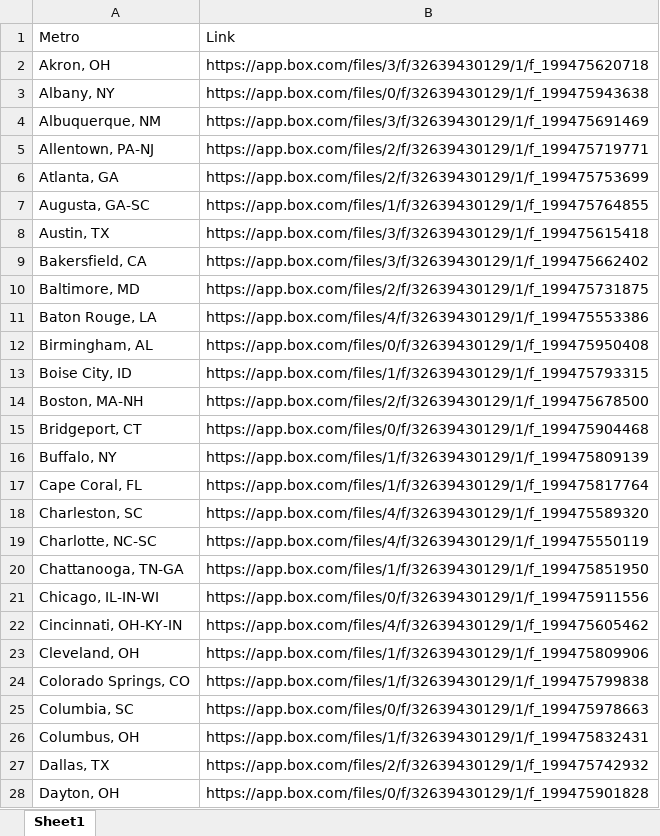
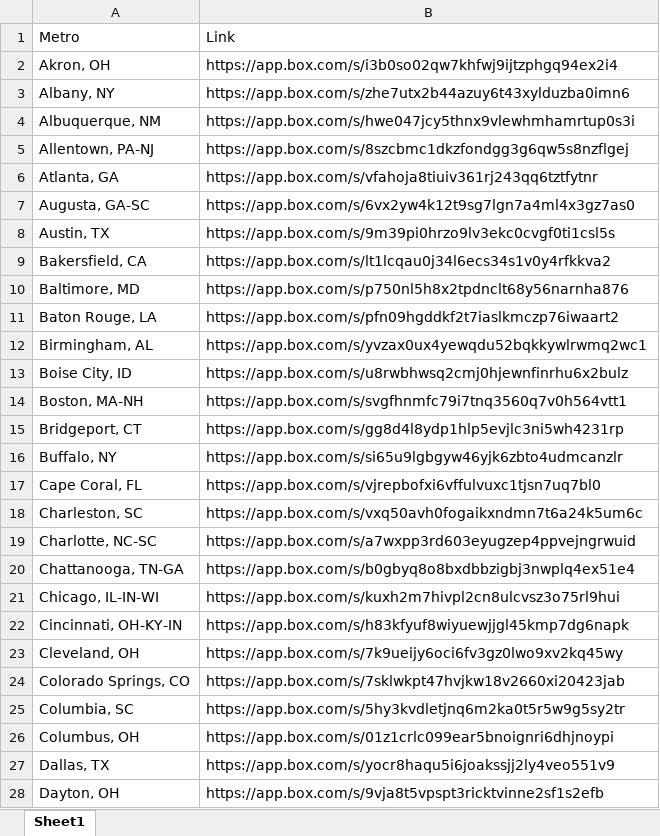
Before and after one commit to afdta/exports-dropdown-v2, an Excel workbook: Export2017URL.xlsx, sheet Sheet1, drawn as a sheet; only a part is shown; values as stored, in another font and other column widths than the file's, no cell formats; the diff covers the shown part only; the diff names each change by its address in the sheet, - before the commit and + after, or states it on an @@ line.

Commit message:
updated with shareable links

```diff
--- a/Export2017URL.xlsx (sheet Sheet1)
+++ b/Export2017URL.xlsx (sheet Sheet1)
-B2 (Link): https://app.box.com/files/3/f/32639430129/1/f_199475620718
+B2 (Link): https://app.box.com/s/i3b0so02qw7khfwj9ijtzphgq94ex2i4
-B3 (Link): https://app.box.com/files/0/f/32639430129/1/f_199475943638
+B3 (Link): https://app.box.com/s/zhe7utx2b44azuy6t43xylduzba0imn6
-B4 (Link): https://app.box.com/files/3/f/32639430129/1/f_199475691469
+B4 (Link): https://app.box.com/s/hwe047jcy5thnx9vlewhmhamrtup0s3i
-B5 (Link): https://app.box.com/files/2/f/32639430129/1/f_199475719771
+B5 (Link): https://app.box.com/s/8szcbmc1dkzfondgg3g6qw5s8nzflgej
-B6 (Link): https://app.box.com/files/2/f/32639430129/1/f_199475753699
+B6 (Link): https://app.box.com/s/vfahoja8tiuiv361rj243qq6tztfytnr
-B7 (Link): https://app.box.com/files/1/f/32639430129/1/f_199475764855
+B7 (Link): https://app.box.com/s/6vx2yw4k12t9sg7lgn7a4ml4x3gz7as0
-B8 (Link): https://app.box.com/files/3/f/32639430129/1/f_199475615418
+B8 (Link): https://app.box.com/s/9m39pi0hrzo9lv3ekc0cvgf0ti1csl5s
-B9 (Link): https://app.box.com/files/3/f/32639430129/1/f_199475662402
+B9 (Link): https://app.box.com/s/lt1lcqau0j34l6ecs34s1v0y4rfkkva2
-B10 (Link): https://app.box.com/files/2/f/32639430129/1/f_199475731875
+B10 (Link): https://app.box.com/s/p750nl5h8x2tpdnclt68y56narnha876
-B11 (Link): https://app.box.com/files/4/f/32639430129/1/f_199475553386
+B11 (Link): https://app.box.com/s/pfn09hgddkf2t7iaslkmczp76iwaart2
-B12 (Link): https://app.box.com/files/0/f/32639430129/1/f_199475950408
+B12 (Link): https://app.box.com/s/yvzax0ux4yewqdu52bqkkywlrwmq2wc1
-B13 (Link): https://app.box.com/files/1/f/32639430129/1/f_199475793315
+B13 (Link): https://app.box.com/s/u8rwbhwsq2cmj0hjewnfinrhu6x2bulz
-B14 (Link): https://app.box.com/files/2/f/32639430129/1/f_199475678500
+B14 (Link): https://app.box.com/s/svgfhnmfc79i7tnq3560q7v0h564vtt1
-B15 (Link): https://app.box.com/files/0/f/32639430129/1/f_199475904468
+B15 (Link): https://app.box.com/s/gg8d4l8ydp1hlp5evjlc3ni5wh4231rp
-B16 (Link): https://app.box.com/files/1/f/32639430129/1/f_199475809139
+B16 (Link): https://app.box.com/s/si65u9lgbgyw46yjk6zbto4udmcanzlr
-B17 (Link): https://app.box.com/files/1/f/32639430129/1/f_199475817764
+B17 (Link): https://app.box.com/s/vjrepbofxi6vffulvuxc1tjsn7uq7bl0
-B18 (Link): https://app.box.com/files/4/f/32639430129/1/f_199475589320
+B18 (Link): https://app.box.com/s/vxq50avh0fogaikxndmn7t6a24k5um6c
-B19 (Link): https://app.box.com/files/4/f/32639430129/1/f_199475550119
+B19 (Link): https://app.box.com/s/a7wxpp3rd603eyugzep4ppvejngrwuid
-B20 (Link): https://app.box.com/files/1/f/32639430129/1/f_199475851950
+B20 (Link): https://app.box.com/s/b0gbyq8o8bxdbbzigbj3nwplq4ex51e4
-B21 (Link): https://app.box.com/files/0/f/32639430129/1/f_199475911556
+B21 (Link): https://app.box.com/s/kuxh2m7hivpl2cn8ulcvsz3o75rl9hui
-B22 (Link): https://app.box.com/files/4/f/32639430129/1/f_199475605462
+B22 (Link): https://app.box.com/s/h83kfyuf8wiyuewjjgl45kmp7dg6napk
-B23 (Link): https://app.box.com/files/1/f/32639430129/1/f_199475809906
+B23 (Link): https://app.box.com/s/7k9ueijy6oci6fv3gz0lwo9xv2kq45wy
-B24 (Link): https://app.box.com/files/1/f/32639430129/1/f_199475799838
+B24 (Link): https://app.box.com/s/7sklwkpt47hvjkw18v2660xi20423jab
-B25 (Link): https://app.box.com/files/0/f/32639430129/1/f_199475978663
+B25 (Link): https://app.box.com/s/5hy3kvdletjnq6m2ka0t5r5w9g5sy2tr
-B26 (Link): https://app.box.com/files/1/f/32639430129/1/f_199475832431
+B26 (Link): https://app.box.com/s/01z1crlc099ear5bnoignri6dhjnoypi
-B27 (Link): https://app.box.com/files/2/f/32639430129/1/f_199475742932
+B27 (Link): https://app.box.com/s/yocr8haqu5i6joakssjj2ly4veo551v9
-B28 (Link): https://app.box.com/files/0/f/32639430129/1/f_199475901828
+B28 (Link): https://app.box.com/s/9vja8t5vpspt3ricktvinne2sf1s2efb
```
Also changed, not shown: 73 edited cells elsewhere in this sheet, cell formats.
